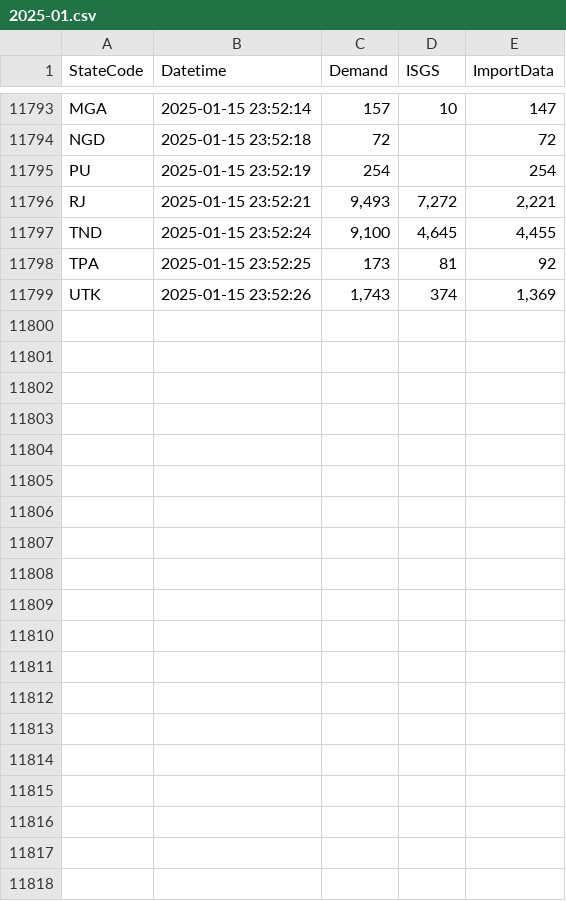
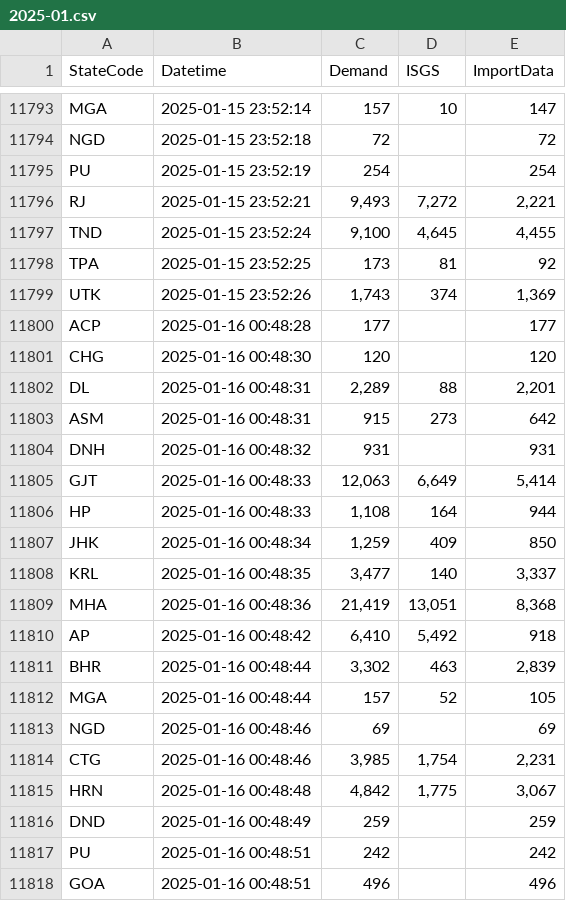
Before and after one commit to vanga/india-power-generation, a CSV file: data/meritindia/current-generation/raw/2025-01.csv, drawn as a sheet; only a part is shown, gaps mark what is left out; the diff covers the shown part only; the diff names each change by its address in the sheet, - before the commit and + after, or states it on an @@ line.

```diff
--- a/data/meritindia/current-generation/raw/2025-01.csv
+++ b/data/meritindia/current-generation/raw/2025-01.csv
+row 11800: ACP | 2025-01-16 00:48:28 | 177 |  | 177
+row 11801: CHG | 2025-01-16 00:48:30 | 120 |  | 120
+row 11802: DL | 2025-01-16 00:48:31 | 2,289 | 88 | 2,201
+row 11803: ASM | 2025-01-16 00:48:31 | 915 | 273 | 642
+row 11804: DNH | 2025-01-16 00:48:32 | 931 |  | 931
+row 11805: GJT | 2025-01-16 00:48:33 | 12,063 | 6,649 | 5,414
+row 11806: HP | 2025-01-16 00:48:33 | 1,108 | 164 | 944
+row 11807: JHK | 2025-01-16 00:48:34 | 1,259 | 409 | 850
+row 11808: KRL | 2025-01-16 00:48:35 | 3,477 | 140 | 3,337
+row 11809: MHA | 2025-01-16 00:48:36 | 21,419 | 13,051 | 8,368
+row 11810: AP | 2025-01-16 00:48:42 | 6,410 | 5,492 | 918
+row 11811: BHR | 2025-01-16 00:48:44 | 3,302 | 463 | 2,839
+row 11812: MGA | 2025-01-16 00:48:44 | 157 | 52 | 105
+row 11813: NGD | 2025-01-16 00:48:46 | 69 |  | 69
+row 11814: CTG | 2025-01-16 00:48:46 | 3,985 | 1,754 | 2,231
+row 11815: HRN | 2025-01-16 00:48:48 | 4,842 | 1,775 | 3,067
+row 11816: DND | 2025-01-16 00:48:49 | 259 |  | 259
+row 11817: PU | 2025-01-16 00:48:51 | 242 |  | 242
+row 11818: GOA | 2025-01-16 00:48:51 | 496 |  | 496
```
Also changed, not shown: 15 added rows elsewhere in this file.
